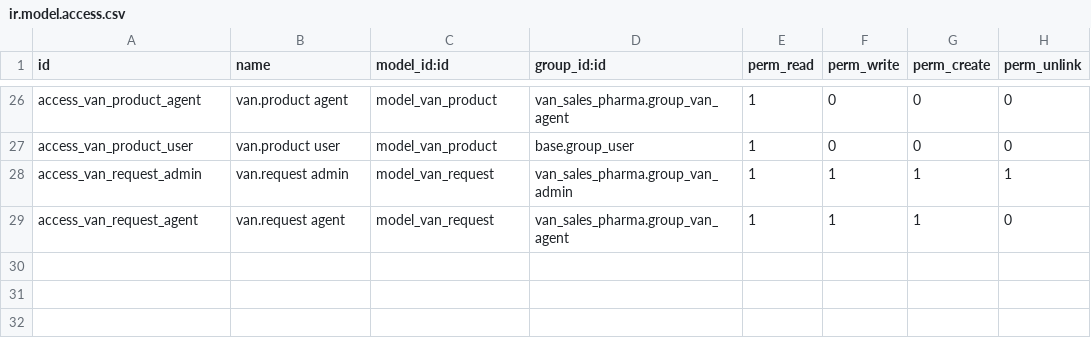
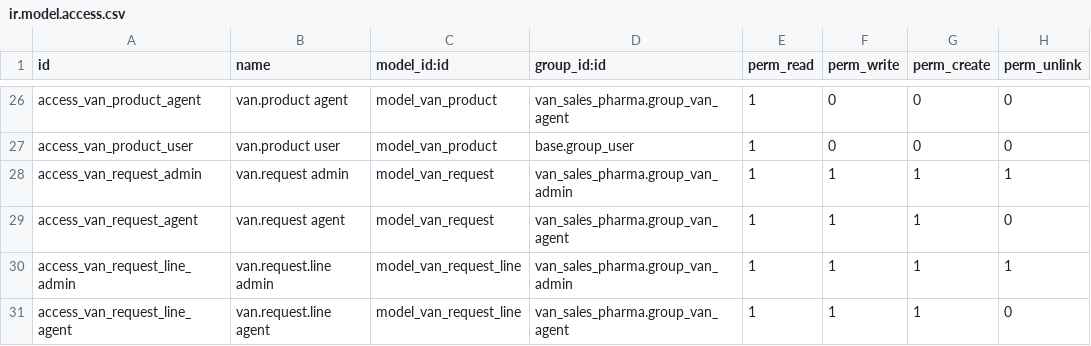
Before and after one commit to muhammadsodiqadhamov307-droid/logistika, a CSV file: van_sales_pharma/security/ir.model.access.csv, drawn as a sheet; only a part is shown, gaps mark what is left out; the diff names each change by its address in the sheet, - before the commit and + after, or states it on an @@ line.

```diff
--- a/van_sales_pharma/security/ir.model.access.csv
+++ b/van_sales_pharma/security/ir.model.access.csv
+row 30: access_van_request_line_admin | van.request.line admin | model_van_request_line | van_sales_pharma.group_van_admin | 1 | 1 | 1 | 1
+row 31: access_van_request_line_agent | van.request.line agent | model_van_request_line | van_sales_pharma.group_van_agent | 1 | 1 | 1 | 0
```
Also changed, not shown: 5 other files.
